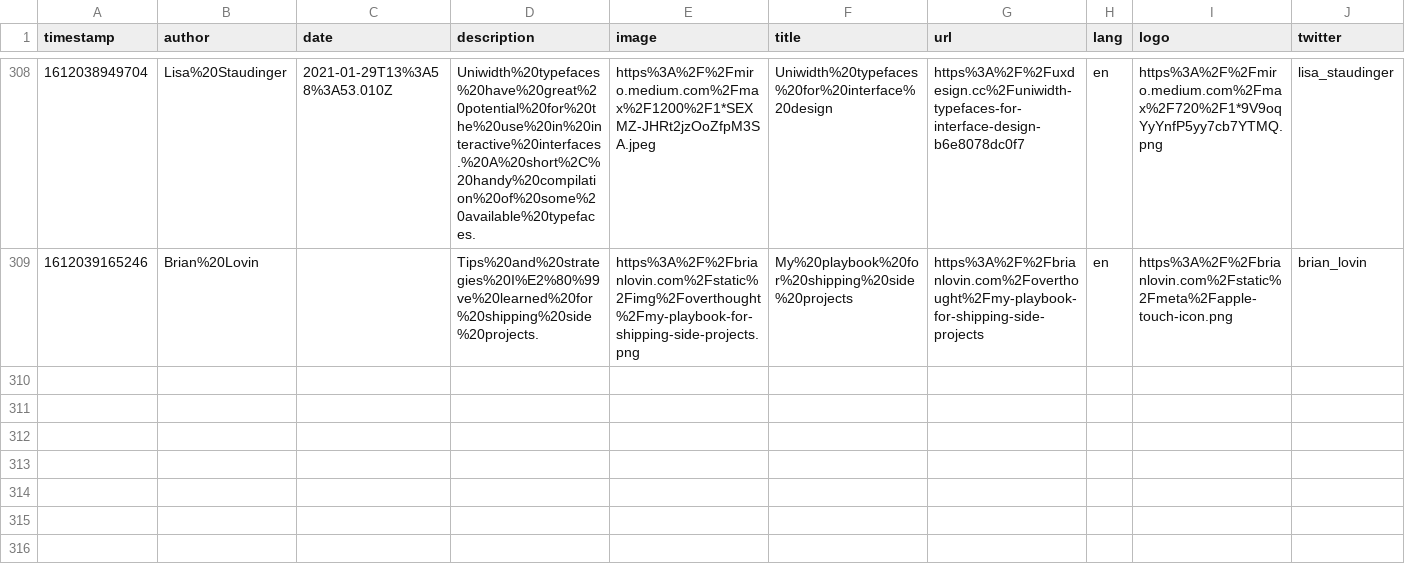
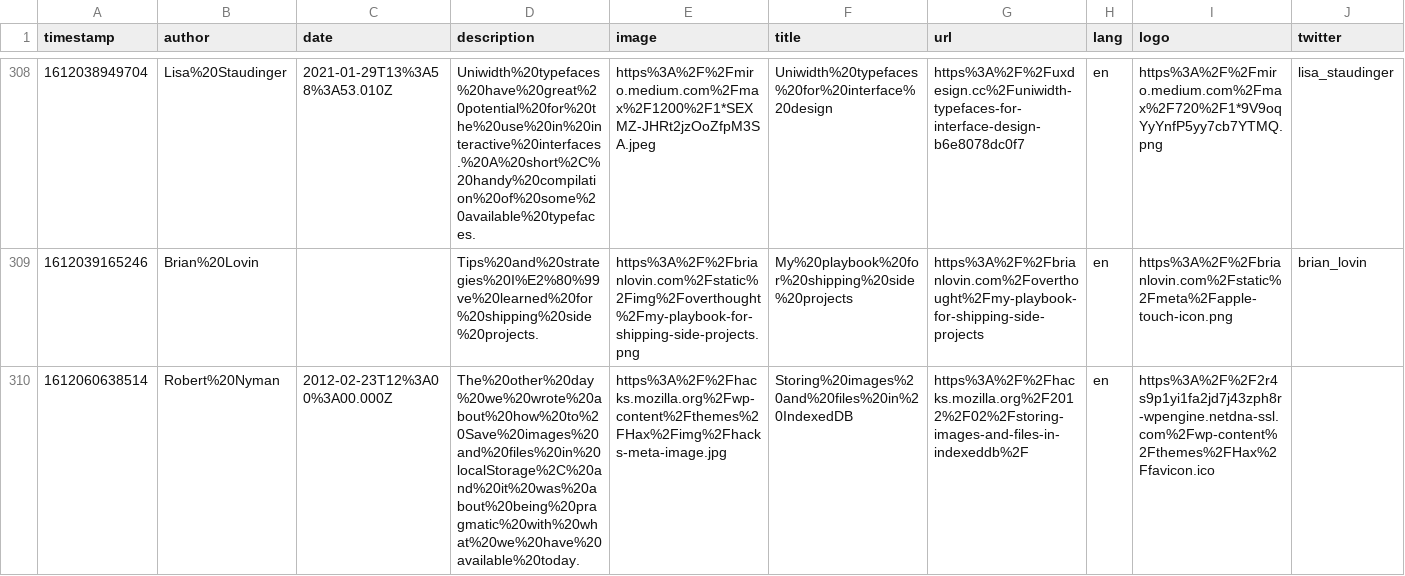
Before and after one commit to franky47/cms, a CSV file: reading-list.csv, drawn as a sheet; only a part is shown, gaps mark what is left out; the diff names each change by its address in the sheet, - before the commit and + after, or states it on an @@ line.

Commit message:
gitrows: Add https://hacks.mozilla.org/2012/02/storing-images-and-files-in-indexeddb/

```diff
--- a/reading-list.csv
+++ b/reading-list.csv
+row 310: 1612060638514 | Robert%20Nyman | 2012-02-23T12%3A00%3A00.000Z | The%20other%20day%20we%20wrote%20about%20how%20to%20Save%20images%20and%20files%20in%20localStorage%2C%20and%20it%20was%20about%20being%20pragmatic%20with%20what%20we%20have%20available%20today. | https%3A%2F%2Fhacks.mozilla.org%2Fwp-content%2Fthemes%2FHax%2Fimg%2Fhacks-meta-image.jpg | Storing%20images%20and%20files%20in%20IndexedDB | https%3A%2F%2Fhacks.mozilla.org%2F2012%2F02%2Fstoring-images-and-files-in-indexeddb%2F | en | https%3A%2F%2F2r4s9p1yi1fa2jd7j43zph8r-wpengine.netdna-ssl.com%2Fwp-content%2Fthemes%2FHax%2Ffavicon.ico
```
